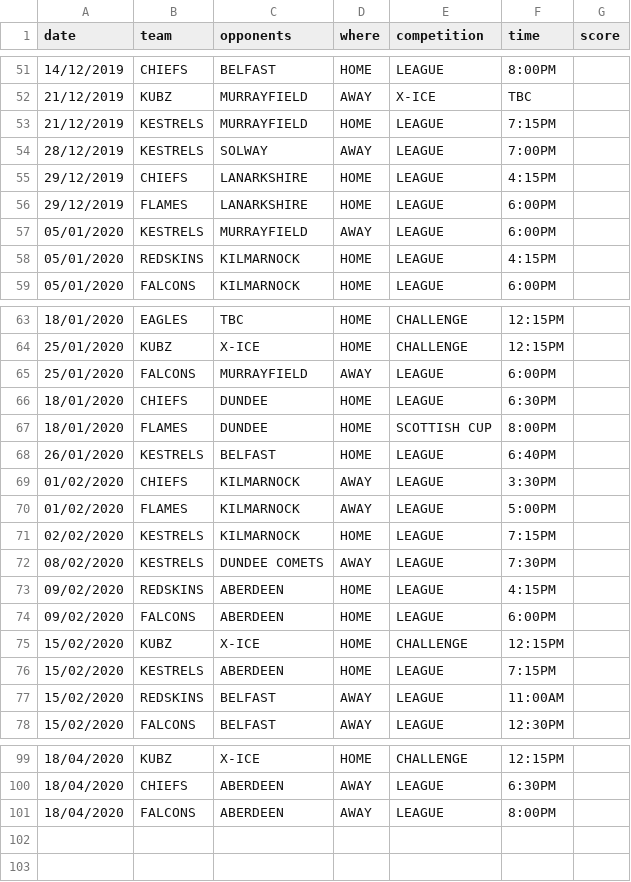
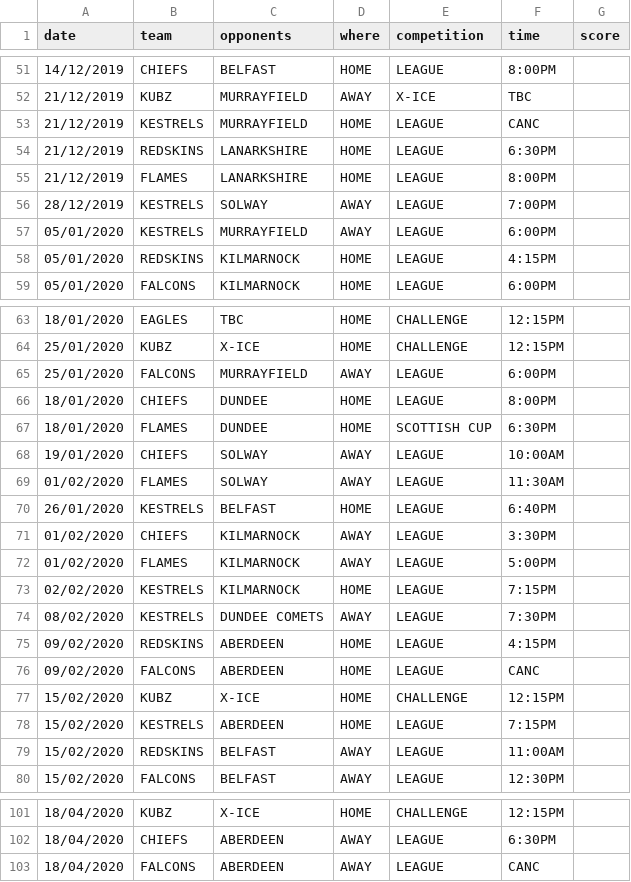
Before and after one commit to neilkeddie/Kirkcaldy-Ice-Hockey-Club, a CSV file: public/data/HockeyFixtures.csv, drawn as a sheet; only a part is shown, gaps mark what is left out.

```diff
--- a/public/data/HockeyFixtures.csv
+++ b/public/data/HockeyFixtures.csv
@@ -52,6 +52,6 @@
 "21/12/2019","KUBZ","MURRAYFIELD","AWAY","X-ICE","TBC",""
-"21/12/2019","KESTRELS","MURRAYFIELD","HOME","LEAGUE","7:15PM",""
+"21/12/2019","KESTRELS","MURRAYFIELD","HOME","LEAGUE","CANC",""
+"21/12/2019","REDSKINS","LANARKSHIRE","HOME","LEAGUE","6:30PM",""
+"21/12/2019","FLAMES","LANARKSHIRE","HOME","LEAGUE","8:00PM",""
 "28/12/2019","KESTRELS","SOLWAY","AWAY","LEAGUE","7:00PM",""
-"29/12/2019","CHIEFS","LANARKSHIRE","HOME","LEAGUE","4:15PM",""
-"29/12/2019","FLAMES","LANARKSHIRE","HOME","LEAGUE","6:00PM",""
 "05/01/2020","KESTRELS","MURRAYFIELD","AWAY","LEAGUE","6:00PM",""
@@ -65,4 +65,6 @@
 "25/01/2020","FALCONS","MURRAYFIELD","AWAY","LEAGUE","6:00PM",""
-"18/01/2020","CHIEFS","DUNDEE","HOME","LEAGUE","6:30PM",""
-"18/01/2020","FLAMES","DUNDEE","HOME","SCOTTISH CUP","8:00PM",""
+"18/01/2020","CHIEFS","DUNDEE","HOME","LEAGUE","8:00PM",""
+"18/01/2020","FLAMES","DUNDEE","HOME","SCOTTISH CUP","6:30PM",""
+"19/01/2020","CHIEFS","SOLWAY","AWAY","LEAGUE","10:00AM",""
+"01/02/2020","FLAMES","SOLWAY","AWAY","LEAGUE","11:30AM",""
 "26/01/2020","KESTRELS","BELFAST","HOME","LEAGUE","6:40PM",""
@@ -73,3 +75,3 @@
 "09/02/2020","REDSKINS","ABERDEEN","HOME","LEAGUE","4:15PM",""
-"09/02/2020","FALCONS","ABERDEEN","HOME","LEAGUE","6:00PM",""
+"09/02/2020","FALCONS","ABERDEEN","HOME","LEAGUE","CANC",""
 "15/02/2020","KUBZ","X-ICE","HOME","CHALLENGE","12:15PM",""
@@ -100,2 +102,2 @@
 "18/04/2020","CHIEFS","ABERDEEN","AWAY","LEAGUE","6:30PM",""
-"18/04/2020","FALCONS","ABERDEEN","AWAY","LEAGUE","8:00PM",""
+"18/04/2020","FALCONS","ABERDEEN","AWAY","LEAGUE","CANC",""
```
